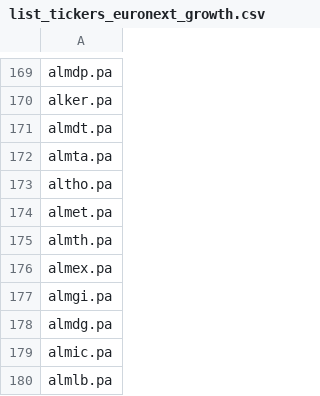
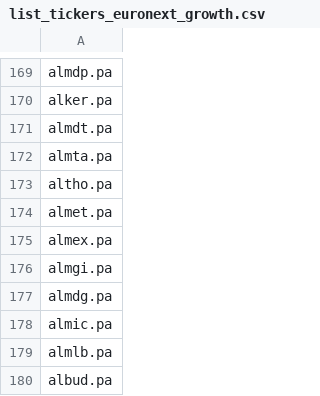
Before and after one commit to QGdtsc/dashboard_qg_yf_csv, a CSV file: list_tickers_euronext_growth.csv, drawn as a sheet; only a part is shown, gaps mark what is left out; the shorter side is filled out with more unchanged rows.

Commit message:
Upload files via python

```diff
--- a/list_tickers_euronext_growth.csv
+++ b/list_tickers_euronext_growth.csv
@@ -174,3 +174,2 @@ altho.pa
 almet.pa
-almth.pa
 almex.pa
```
